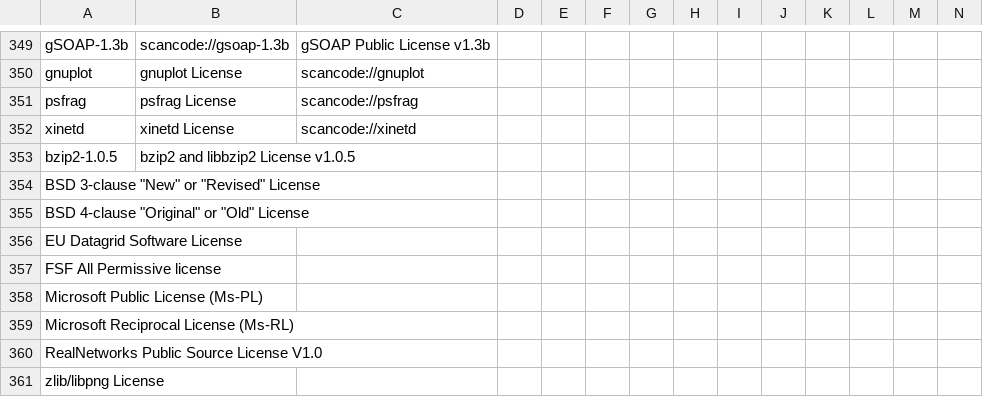
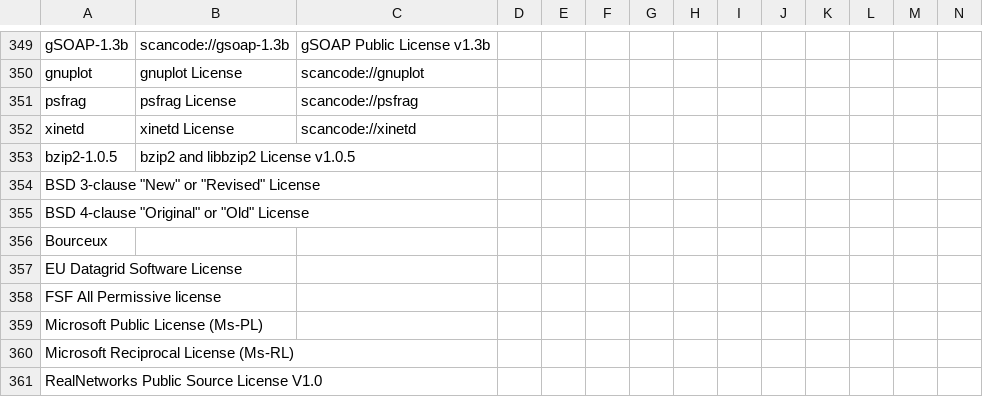
Before and after one commit to maxhbr/LDBcollector, a CSV file: _stats/clusters_from_fatcs_from_lics.csv, drawn as a sheet; only a part is shown, gaps mark what is left out; the shorter side is filled out with more unchanged rows; rows hold the shown columns only; the diff names each change by its address in the sheet, - before the commit and + after, or states it on an @@ line.

```diff
--- a/_stats/clusters_from_fatcs_from_lics.csv
+++ b/_stats/clusters_from_fatcs_from_lics.csv
+row 356: Bourceux
```
Also changed, not shown: _stats/clusters_from_lics.csv, index.csv, 14 other files.
